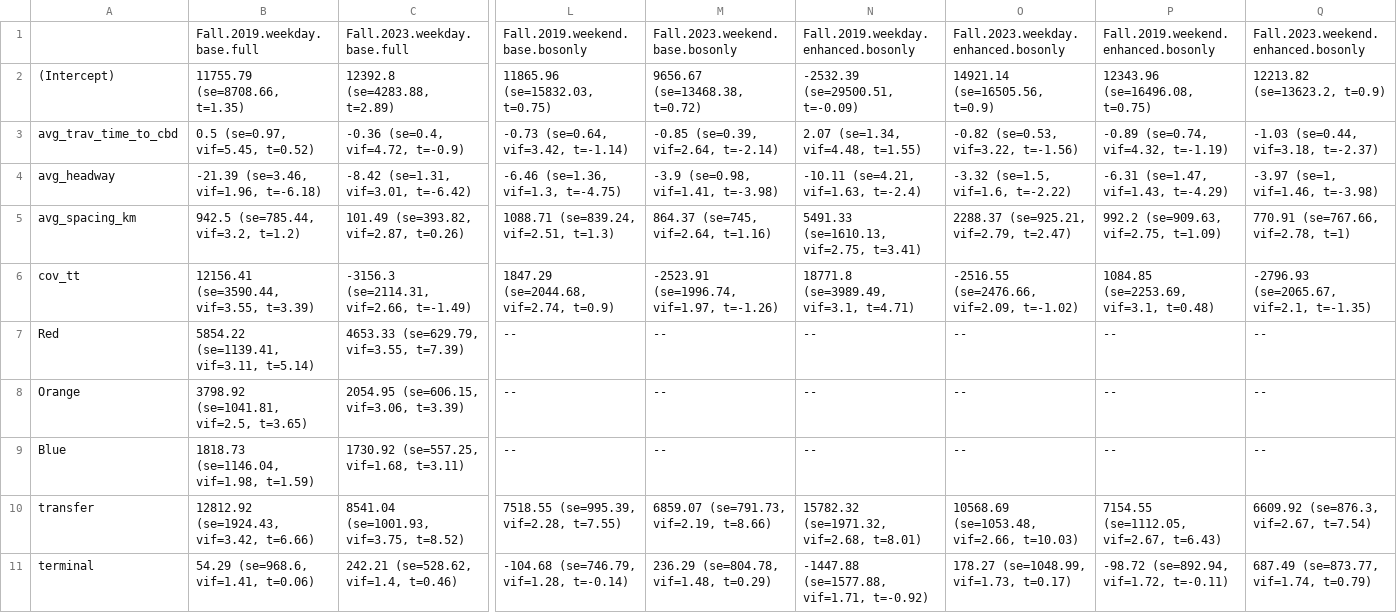
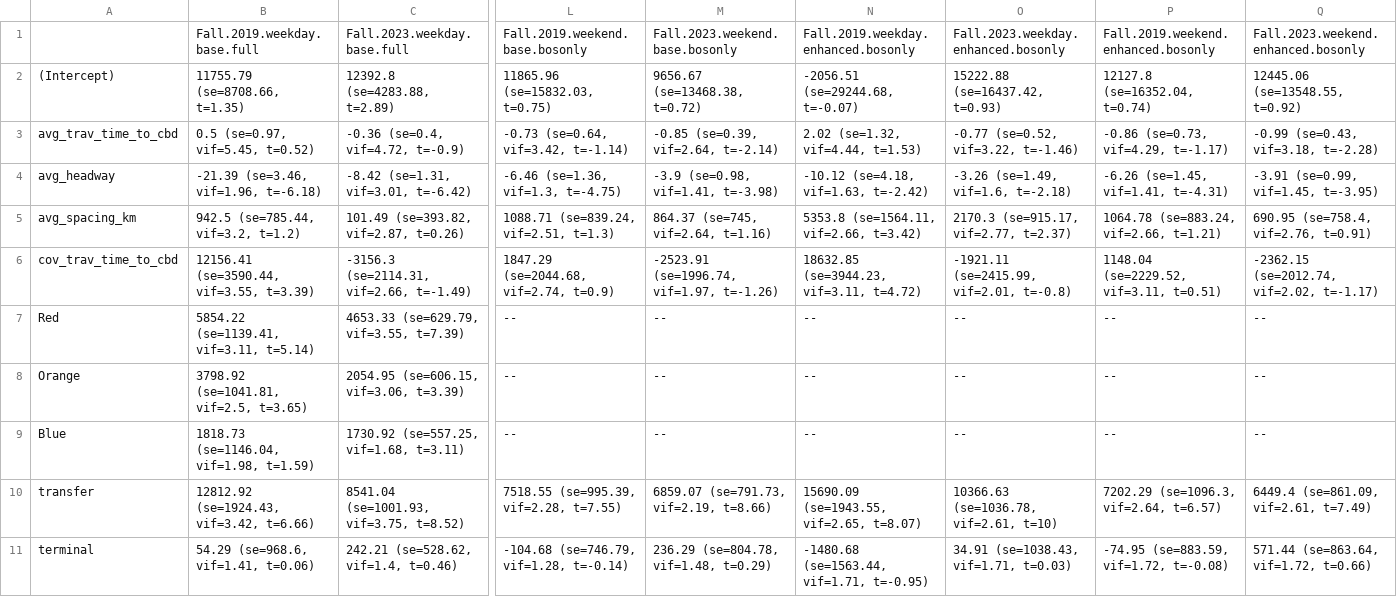
Before and after one commit to mciethan/mbta-ridership-prediction, a CSV file: formatted_output.csv, drawn as a sheet; only a part is shown, gaps mark what is left out; the diff covers the shown part only; the diff names each change by its address in the sheet, - before the commit and + after, or states it on an @@ line.

Commit message:
+formatted descriptive stats; airbnb null fix

```diff
--- a/formatted_output.csv
+++ b/formatted_output.csv
-N2: -2532.39 (se=29500.51, t=-0.09)
+N2: -2056.51 (se=29244.68, t=-0.07)
-O2: 14921.14 (se=16505.56, t=0.9)
+O2: 15222.88 (se=16437.42, t=0.93)
-P2: 12343.96 (se=16496.08, t=0.75)
+P2: 12127.8 (se=16352.04, t=0.74)
-Q2: 12213.82 (se=13623.2, t=0.9)
+Q2: 12445.06 (se=13548.55, t=0.92)
-N3: 2.07 (se=1.34, vif=4.48, t=1.55)
+N3: 2.02 (se=1.32, vif=4.44, t=1.53)
-O3: -0.82 (se=0.53, vif=3.22, t=-1.56)
+O3: -0.77 (se=0.52, vif=3.22, t=-1.46)
-P3: -0.89 (se=0.74, vif=4.32, t=-1.19)
+P3: -0.86 (se=0.73, vif=4.29, t=-1.17)
-Q3: -1.03 (se=0.44, vif=3.18, t=-2.37)
+Q3: -0.99 (se=0.43, vif=3.18, t=-2.28)
-N4: -10.11 (se=4.21, vif=1.63, t=-2.4)
+N4: -10.12 (se=4.18, vif=1.63, t=-2.42)
-O4: -3.32 (se=1.5, vif=1.6, t=-2.22)
+O4: -3.26 (se=1.49, vif=1.6, t=-2.18)
-P4: -6.31 (se=1.47, vif=1.43, t=-4.29)
+P4: -6.26 (se=1.45, vif=1.41, t=-4.31)
-Q4: -3.97 (se=1, vif=1.46, t=-3.98)
+Q4: -3.91 (se=0.99, vif=1.45, t=-3.95)
-N5: 5491.33 (se=1610.13, vif=2.75, t=3.41)
+N5: 5353.8 (se=1564.11, vif=2.66, t=3.42)
-O5: 2288.37 (se=925.21, vif=2.79, t=2.47)
+O5: 2170.3 (se=915.17, vif=2.77, t=2.37)
-P5: 992.2 (se=909.63, vif=2.75, t=1.09)
+P5: 1064.78 (se=883.24, vif=2.66, t=1.21)
-Q5: 770.91 (se=767.66, vif=2.78, t=1)
+Q5: 690.95 (se=758.4, vif=2.76, t=0.91)
-A6: cov_tt
+A6: cov_trav_time_to_cbd
-N6: 18771.8 (se=3989.49, vif=3.1, t=4.71)
+N6: 18632.85 (se=3944.23, vif=3.11, t=4.72)
-O6: -2516.55 (se=2476.66, vif=2.09, t=-1.02)
+O6: -1921.11 (se=2415.99, vif=2.01, t=-0.8)
-P6: 1084.85 (se=2253.69, vif=3.1, t=0.48)
+P6: 1148.04 (se=2229.52, vif=3.11, t=0.51)
-Q6: -2796.93 (se=2065.67, vif=2.1, t=-1.35)
+Q6: -2362.15 (se=2012.74, vif=2.02, t=-1.17)
-N10: 15782.32 (se=1971.32, vif=2.68, t=8.01)
+N10: 15690.09 (se=1943.55, vif=2.65, t=8.07)
-O10: 10568.69 (se=1053.48, vif=2.66, t=10.03)
+O10: 10366.63 (se=1036.78, vif=2.61, t=10)
-P10: 7154.55 (se=1112.05, vif=2.67, t=6.43)
+P10: 7202.29 (se=1096.3, vif=2.64, t=6.57)
-Q10: 6609.92 (se=876.3, vif=2.67, t=7.54)
+Q10: 6449.4 (se=861.09, vif=2.61, t=7.49)
-N11: -1447.88 (se=1577.88, vif=1.71, t=-0.92)
+N11: -1480.68 (se=1563.44, vif=1.71, t=-0.95)
-O11: 178.27 (se=1048.99, vif=1.73, t=0.17)
+O11: 34.91 (se=1038.43, vif=1.71, t=0.03)
-P11: -98.72 (se=892.94, vif=1.72, t=-0.11)
+P11: -74.95 (se=883.59, vif=1.72, t=-0.08)
-Q11: 687.49 (se=873.77, vif=1.74, t=0.79)
+Q11: 571.44 (se=863.64, vif=1.72, t=0.66)
```
Also changed, not shown: 63 edited cells elsewhere in this file, 2 other files.
